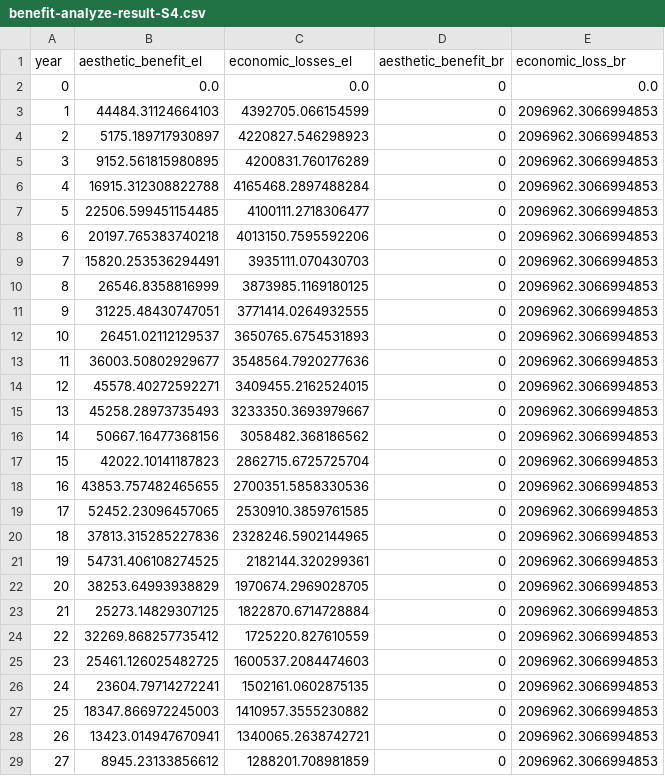
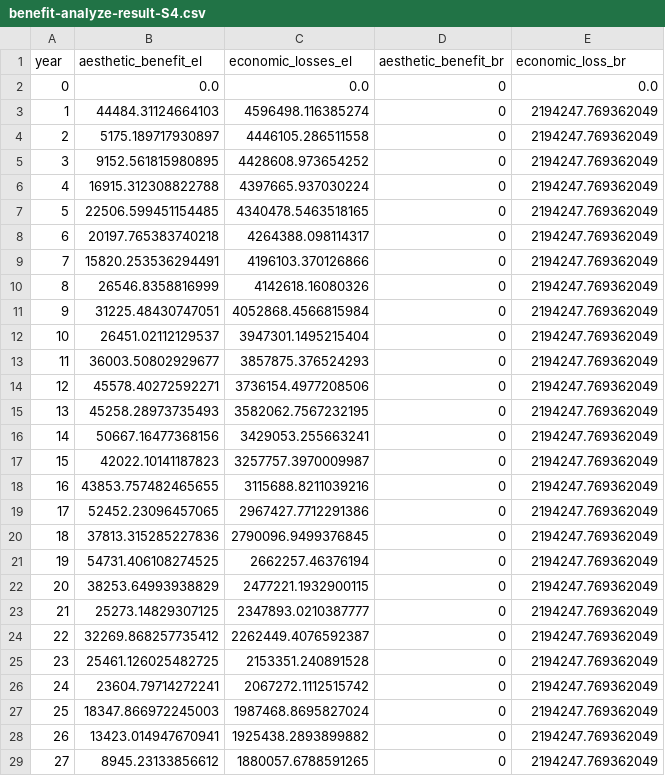
Before and after one commit to narslab/project-groundwork, a CSV file: results/outcomes/Benefit/Analyze result/benefit-analyze-result-S4.csv, drawn as a sheet; only a part is shown; the diff covers the shown part only.

Commit message:
simulate the results using alpha=0.3, lambda=0.7

```diff
--- a/results/outcomes/Benefit/Analyze result/benefit-analyze-result-S4.csv
+++ b/results/outcomes/Benefit/Analyze result/benefit-analyze-result-S4.csv
@@ -2,28 +2,28 @@ year,aesthetic_benefit_el,economic_losses_el,aesthetic_benefit_br,economic_loss_
 0,0.0,0.0,0,0.0
-1,44484.31124664103,4392705.066154599,0,2096962.3066994853
-2,5175.189717930897,4220827.546298923,0,2096962.3066994853
-3,9152.561815980895,4200831.760176289,0,2096962.3066994853
-4,16915.312308822788,4165468.2897488284,0,2096962.3066994853
-5,22506.599451154485,4100111.2718306477,0,2096962.3066994853
-6,20197.765383740218,4013150.7595592206,0,2096962.3066994853
-7,15820.253536294491,3935111.070430703,0,2096962.3066994853
-8,26546.8358816999,3873985.1169180125,0,2096962.3066994853
-9,31225.48430747051,3771414.0264932555,0,2096962.3066994853
-10,26451.02112129537,3650765.6754531893,0,2096962.3066994853
-11,36003.50802929677,3548564.7920277636,0,2096962.3066994853
-12,45578.40272592271,3409455.2162524015,0,2096962.3066994853
-13,45258.28973735493,3233350.3693979667,0,2096962.3066994853
-14,50667.16477368156,3058482.368186562,0,2096962.3066994853
-15,42022.10141187823,2862715.6725725704,0,2096962.3066994853
-16,43853.757482465655,2700351.5858330536,0,2096962.3066994853
-17,52452.23096457065,2530910.3859761585,0,2096962.3066994853
-18,37813.315285227836,2328246.5902144965,0,2096962.3066994853
-19,54731.406108274525,2182144.320299361,0,2096962.3066994853
-20,38253.64993938829,1970674.2969028705,0,2096962.3066994853
-21,25273.14829307125,1822870.6714728884,0,2096962.3066994853
-22,32269.868257735412,1725220.827610559,0,2096962.3066994853
-23,25461.126025482725,1600537.2084474603,0,2096962.3066994853
-24,23604.79714272241,1502161.0602875135,0,2096962.3066994853
-25,18347.866972245003,1410957.3555230882,0,2096962.3066994853
-26,13423.014947670941,1340065.2638742721,0,2096962.3066994853
-27,8945.23133856612,1288201.708981859,0,2096962.3066994853
+1,44484.31124664103,4596498.116385274,0,2194247.769362049
+2,5175.189717930897,4446105.286511558,0,2194247.769362049
+3,9152.561815980895,4428608.973654252,0,2194247.769362049
+4,16915.312308822788,4397665.937030224,0,2194247.769362049
+5,22506.599451154485,4340478.5463518165,0,2194247.769362049
+6,20197.765383740218,4264388.098114317,0,2194247.769362049
+7,15820.253536294491,4196103.370126866,0,2194247.769362049
+8,26546.8358816999,4142618.16080326,0,2194247.769362049
+9,31225.48430747051,4052868.4566815984,0,2194247.769362049
+10,26451.02112129537,3947301.1495215404,0,2194247.769362049
+11,36003.50802929677,3857875.376524293,0,2194247.769362049
+12,45578.40272592271,3736154.4977208506,0,2194247.769362049
+13,45258.28973735493,3582062.7567232195,0,2194247.769362049
+14,50667.16477368156,3429053.255663241,0,2194247.769362049
+15,42022.10141187823,3257757.3970009987,0,2194247.769362049
+16,43853.757482465655,3115688.8211039216,0,2194247.769362049
+17,52452.23096457065,2967427.7712291386,0,2194247.769362049
+18,37813.315285227836,2790096.9499376845,0,2194247.769362049
+19,54731.406108274525,2662257.46376194,0,2194247.769362049
+20,38253.64993938829,2477221.1932900115,0,2194247.769362049
+21,25273.14829307125,2347893.0210387777,0,2194247.769362049
+22,32269.868257735412,2262449.4076592387,0,2194247.769362049
+23,25461.126025482725,2153351.240891528,0,2194247.769362049
+24,23604.79714272241,2067272.1112515742,0,2194247.769362049
+25,18347.866972245003,1987468.8695827024,0,2194247.769362049
+26,13423.014947670941,1925438.2893899882,0,2194247.769362049
+27,8945.23133856612,1880057.6788591265,0,2194247.769362049
```
Also changed, not shown: 24 edited cells elsewhere in this file, results/outcomes/Benefit/Analyze result/ npv_benefit.csv, results/outcomes/Benefit/Analyze result/benefit-analyze-result-S1.csv, 12 other files.
